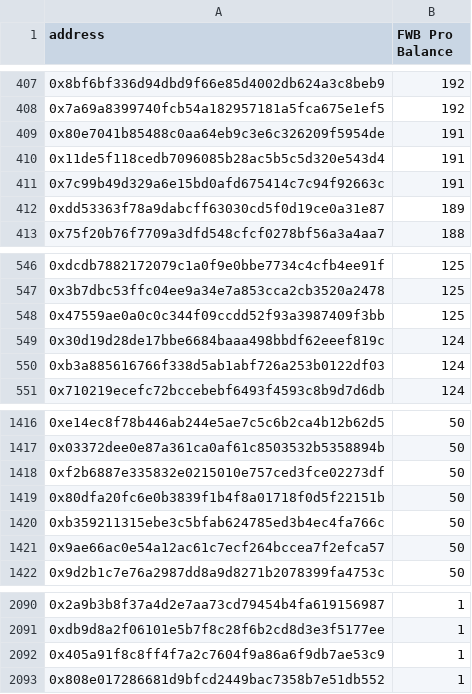
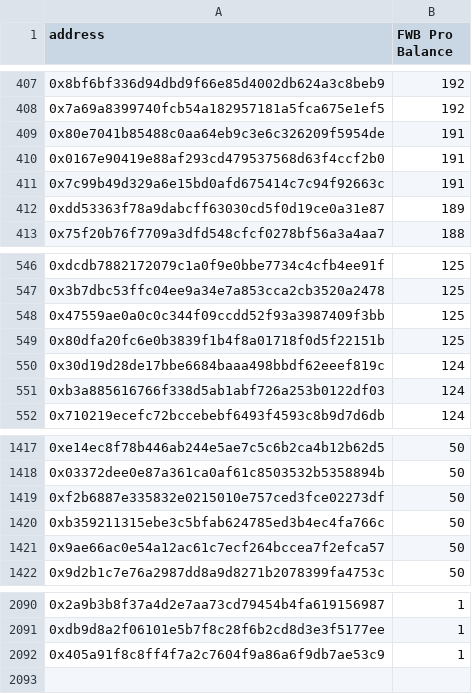
Before and after one commit to ejwessel/FWBTokenAirdrop, a CSV file: airdropdata.csv, drawn as a sheet; only a part is shown, gaps mark what is left out.

Commit message:
established deployment data

```diff
--- a/airdropdata.csv
+++ b/airdropdata.csv
@@ -409,3 +409,3 @@ address,FWB Pro Balance
 0x80e7041b85488c0aa64eb9c3e6c326209f5954de,191
-0x11de5f118cedb7096085b28ac5b5c5d320e543d4,191
+0x0167e90419e88af293cd479537568d63f4ccf2b0,191
 0x7c99b49d329a6e15bd0afd675414c7c94f92663c,191
@@ -548,2 +548,3 @@ address,FWB Pro Balance
 0x47559ae0a0c0c344f09ccdd52f93a3987409f3bb,125
+0x80dfa20fc6e0b3839f1b4f8a01718f0d5f22151b,125
 0x30d19d28de17bbe6684baaa498bbdf62eeef819c,124
@@ -1418,3 +1419,2 @@ address,FWB Pro Balance
 0xf2b6887e335832e0215010e757ced3fce02273df,50
-0x80dfa20fc6e0b3839f1b4f8a01718f0d5f22151b,50
 0xb359211315ebe3c5bfab624785ed3b4ec4fa766c,50
@@ -2092,2 +2092 @@ address,FWB Pro Balance
 0x405a91f8c8ff4f7a2c7604f9a86a6f9db7ae53c9,1
-0x808e017286681d9bfcd2449bac7358b7e51db552,1
```
Also changed, not shown: 2 other files.
